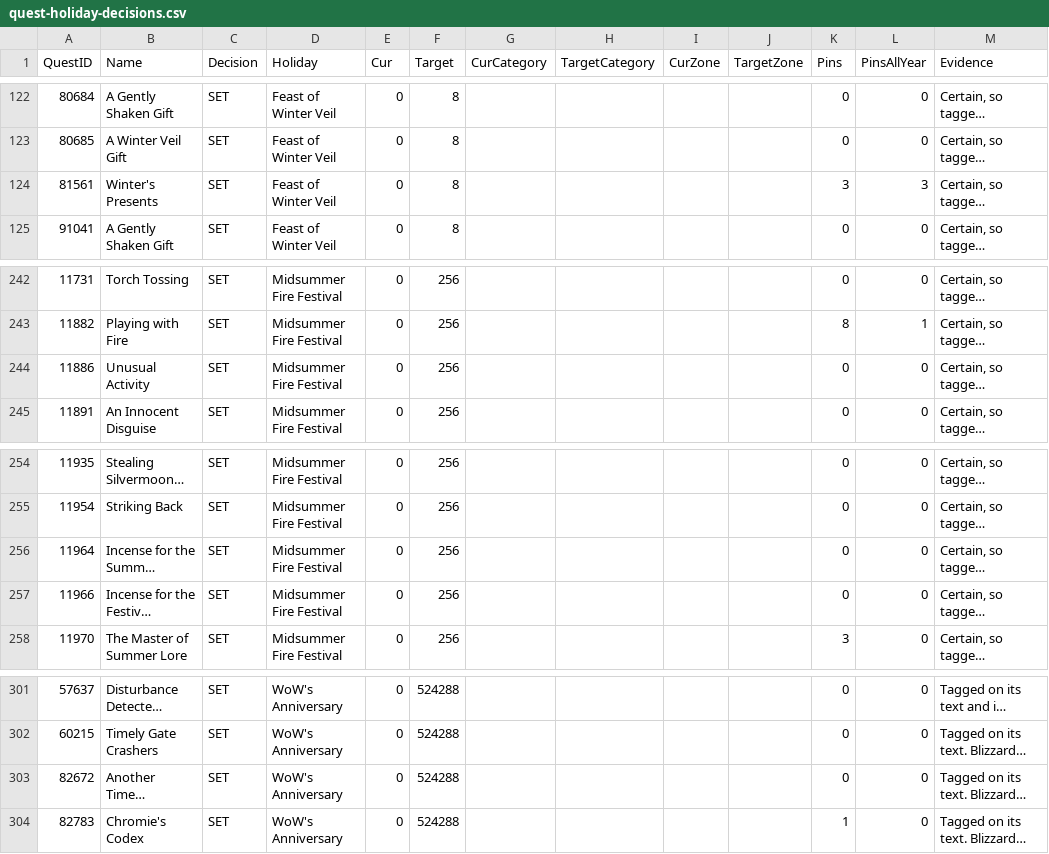
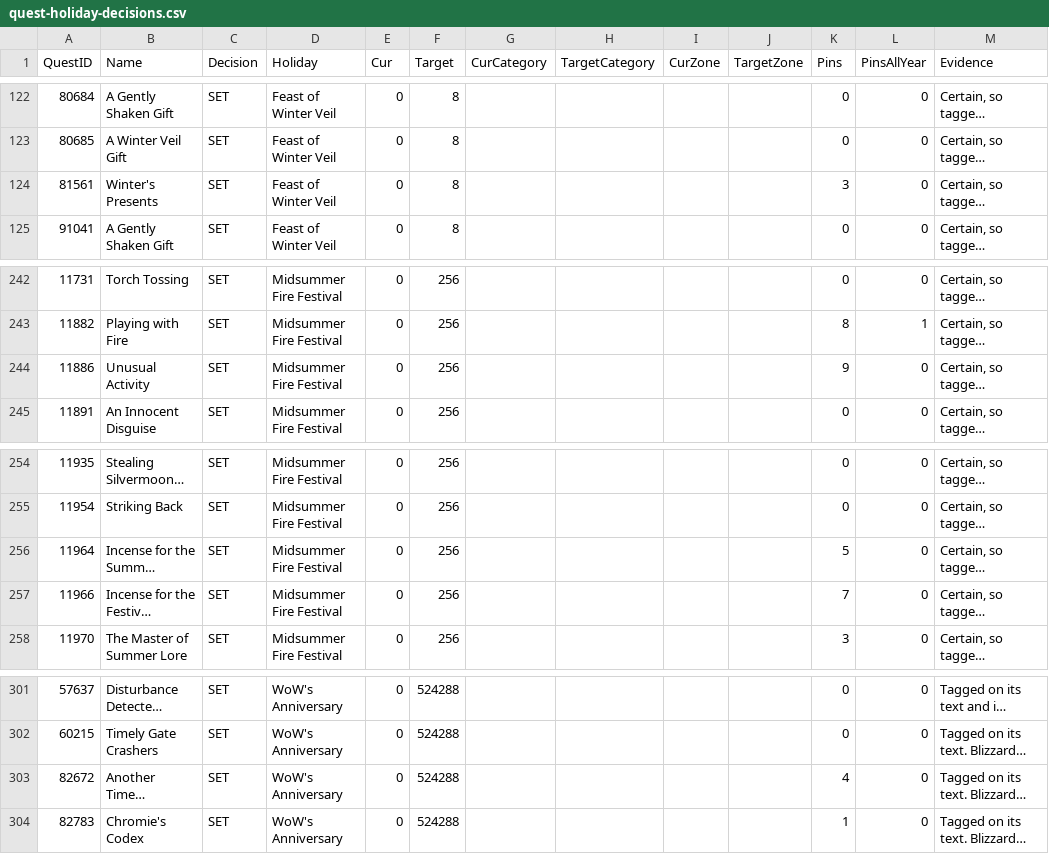
Before and after one commit to AlistairJM/QuestCompletist, a CSV file: docs/plans/quest-holiday-decisions.csv, drawn as a sheet; only a part is shown, gaps mark what is left out; long unchanged cells end in …; the diff covers the shown part only; the diff names each change by its address in the sheet, - before the commit and + after, or states it on an @@ line.

```diff
--- a/docs/plans/quest-holiday-decisions.csv
+++ b/docs/plans/quest-holiday-decisions.csv
-L124 (PinsAllYear): 3
+L124 (PinsAllYear): 0
-K244 (Pins): 0
+K244 (Pins): 9
-K256 (Pins): 0
+K256 (Pins): 5
-K257 (Pins): 0
+K257 (Pins): 7
-K303 (Pins): 0
+K303 (Pins): 4
```
Also changed, not shown: 20 edited cells elsewhere in this file.
